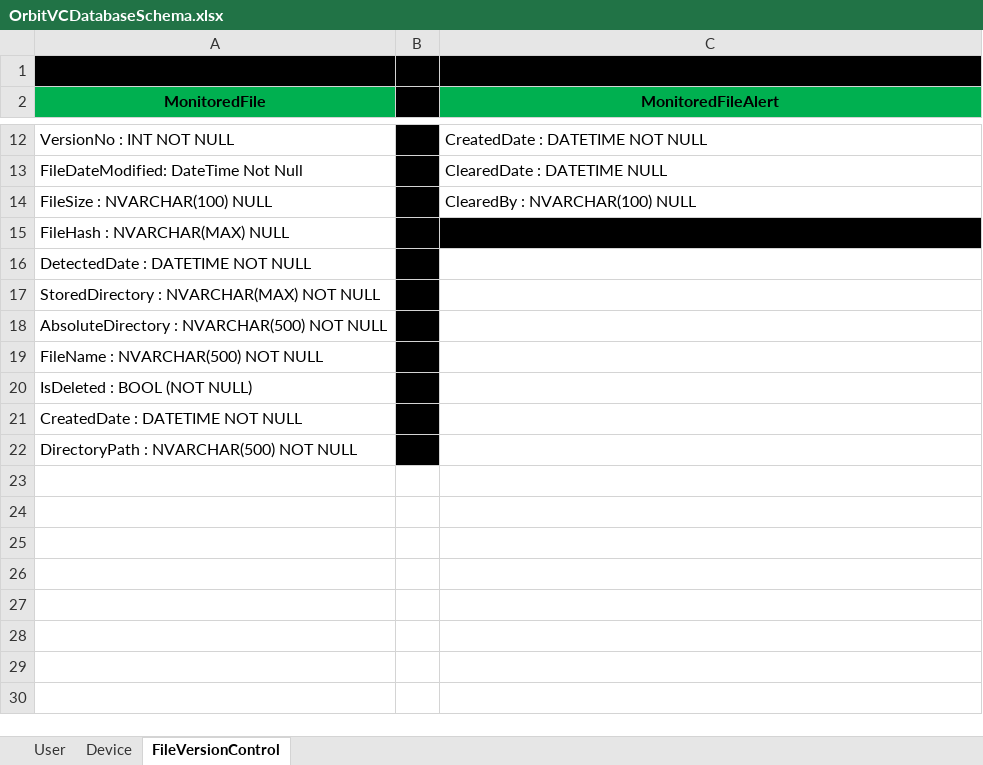
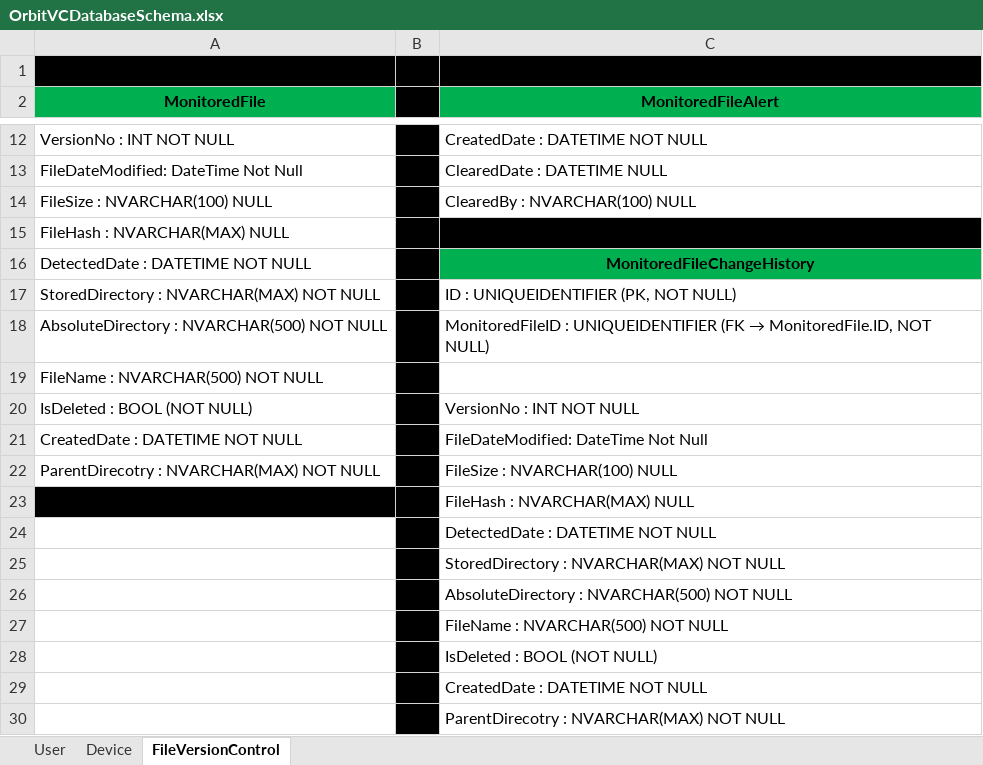
Before and after one commit to ThantHtetMyet/OrbitVC, an Excel workbook: orbit-vc-api/orbit-vc-api/DatabaseDesign/OrbitVCDatabaseSchema.xlsx, sheet FileVersionControl, drawn as a sheet; only a part is shown, gaps mark what is left out; values as stored, in another font and other column widths than the file's, no borders; removed rows and columns are numbered as before the commit, all else as after; the diff names each change by its address in the sheet, - before the commit and + after, or states it on an @@ line.

Commit message:
Update_MonitoredFileChangeHistoryTable

```diff
--- a/orbit-vc-api/orbit-vc-api/DatabaseDesign/OrbitVCDatabaseSchema.xlsx (sheet FileVersionControl)
+++ b/orbit-vc-api/orbit-vc-api/DatabaseDesign/OrbitVCDatabaseSchema.xlsx (sheet FileVersionControl)
-C16 (MonitoredFileAlert): (empty)
+C16 (MonitoredFileAlert): MonitoredFileChangeHistory
-C16 fill: none
+C16 fill: #00B050
-C17 (MonitoredFileAlert): (empty)
+C17 (MonitoredFileAlert): ID : UNIQUEIDENTIFIER (PK, NOT NULL)
@@ C18 (MonitoredFileAlert): (empty) → MonitoredFileID : UNIQUEIDENTIFIER (FK → MonitoredFile.ID, NOT NULL) @@
-C20 (MonitoredFileAlert): (empty)
+C20 (MonitoredFileAlert): VersionNo : INT NOT NULL
-C21 (MonitoredFileAlert): (empty)
+C21 (MonitoredFileAlert): FileDateModified: DateTime Not Null
-row 22: DirectoryPath : NVARCHAR(500) NOT NULL
+row 22: ParentDirecotry : NVARCHAR(MAX) NOT NULL |  | FileSize : NVARCHAR(100) NULL
+row 23:  |  | FileHash : NVARCHAR(MAX) NULL
+row 24:  |  | DetectedDate : DATETIME NOT NULL
+row 25:  |  | StoredDirectory : NVARCHAR(MAX) NOT NULL
+row 26:  |  | AbsoluteDirectory : NVARCHAR(500) NOT NULL
+row 27:  |  | FileName : NVARCHAR(500) NOT NULL
+row 28:  |  | IsDeleted : BOOL (NOT NULL)
+row 29:  |  | CreatedDate : DATETIME NOT NULL
+row 30:  |  | ParentDirecotry : NVARCHAR(MAX) NOT NULL
```
Also changed, not shown: 27 other files.
